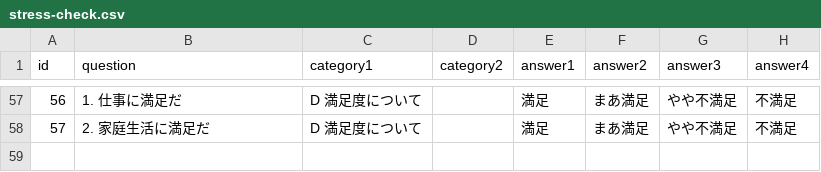
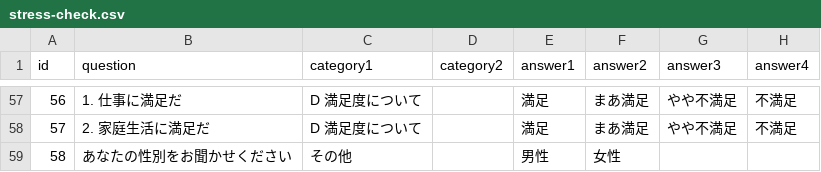
Before and after one commit to code4fukui/qr-survey, a CSV file: surveys/stress-check.csv, drawn as a sheet; only a part is shown, gaps mark what is left out.

Commit message:
add 性別調査

```diff
--- a/surveys/stress-check.csv
+++ b/surveys/stress-check.csv
@@ -58 +58,2 @@ id,question,category1,category2,answer1,answer2,answer3,answer4
 57,2. 家庭生活に満足だ,D 満足度について,,満足,まあ満足,やや不満足,不満足
+58,あなたの性別をお聞かせください,その他,,男性,女性,,
```
